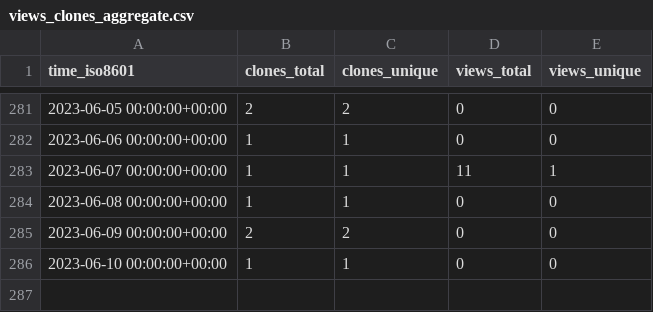
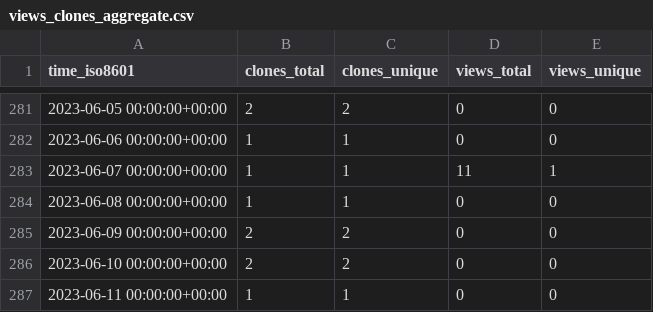
Before and after one commit to qzc438/academic-kickstart, a CSV file: qzc438/academic-kickstart/ghrs-data/views_clones_aggregate.csv, drawn as a sheet; only a part is shown, gaps mark what is left out.

```diff
--- a/qzc438/academic-kickstart/ghrs-data/views_clones_aggregate.csv
+++ b/qzc438/academic-kickstart/ghrs-data/views_clones_aggregate.csv
@@ -285,2 +285,3 @@ time_iso8601,clones_total,clones_unique,views_total,views_unique
 2023-06-09 00:00:00+00:00,2,2,0,0
-2023-06-10 00:00:00+00:00,1,1,0,0
+2023-06-10 00:00:00+00:00,2,2,0,0
+2023-06-11 00:00:00+00:00,1,1,0,0
```
Also changed, not shown: 1 other file.
